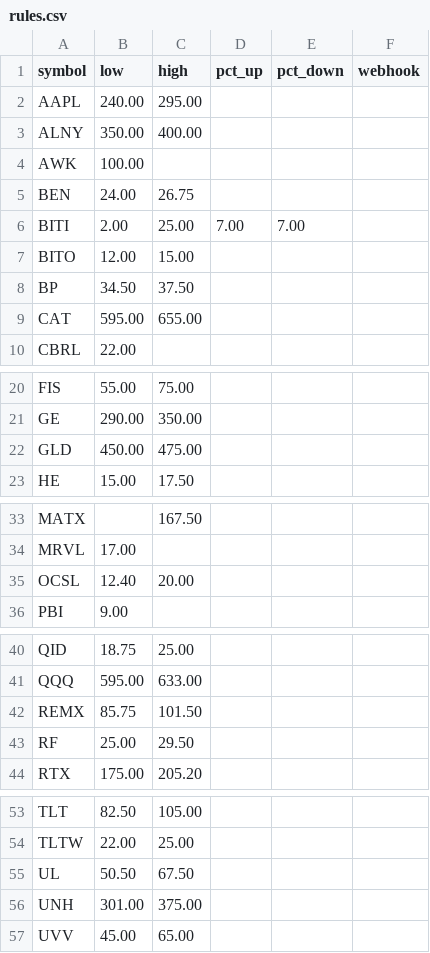
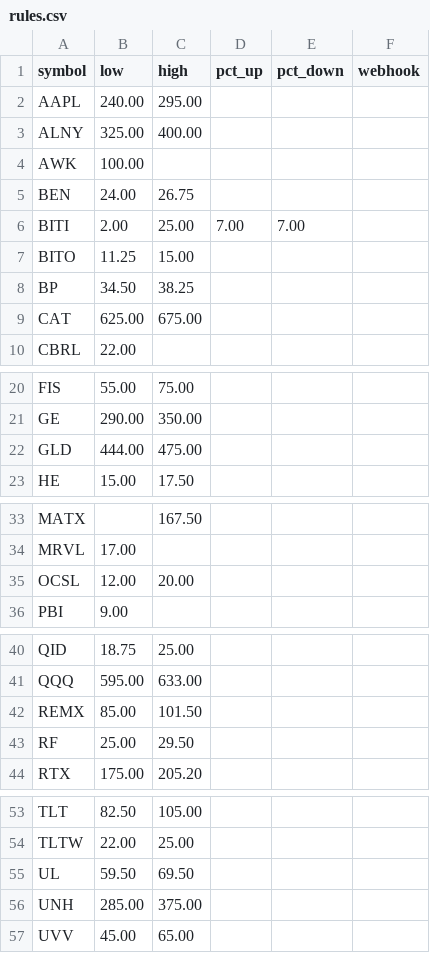
Before and after one commit to tyoungg/stock-monitor, a CSV file: rules.csv, drawn as a sheet; only a part is shown, gaps mark what is left out.

Commit message:
Modify stock rules in rules.csv
Updated various stock symbols with new low and high values.

```diff
--- a/rules.csv
+++ b/rules.csv
@@ -2,3 +2,3 @@ symbol,low,high,pct_up,pct_down,webhook
 AAPL,240.00,295.00,,,
-ALNY,350.00,400.00,,,
+ALNY,325.00,400.00,,,
 AWK,100.00,,,,
@@ -6,5 +6,5 @@ BEN,24.00,26.75,,,
 BITI,2.00,25.00,7.00,7.00,
-BITO,12.00,15.00,,,
-BP,34.50,37.50,,,
-CAT,595.00,655.00,,,
+BITO,11.25,15.00,,,
+BP,34.50,38.25,,,
+CAT,625.00,675.00,,,
 CBRL,22.00,,,,
@@ -21,3 +21,3 @@ FIS,55.00,75.00,,,
 GE,290.00,350.00,,,
-GLD,450.00,475.00,,,
+GLD,444.00,475.00,,,
 HE,15.00,17.50,,,
@@ -34,3 +34,3 @@ MATX,,167.50  ,,,
 MRVL,17.00,,,,
-OCSL,12.40,20.00,,,
+OCSL,12.00,20.00,,,
 PBI,9.00,,,,
@@ -41,3 +41,3 @@ QID,18.75,25.00,,,
 QQQ,595.00,633.00,,,
-REMX,85.75,101.50,,,
+REMX,85.00,101.50,,,
 RF,25.00,29.50,,,
@@ -54,4 +54,4 @@ TLT,82.50,105.00,,,
 TLTW,22.00,25.00,,,
-UL,50.50,67.50,,,
-UNH,301.00,375.00,,,
+UL,59.50,69.50,,,
+UNH,285.00,375.00,,,
 UVV,45.00,65.00,,,
```
